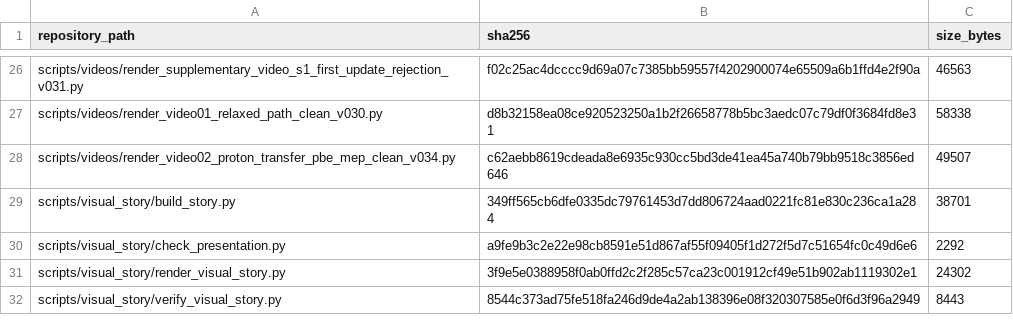
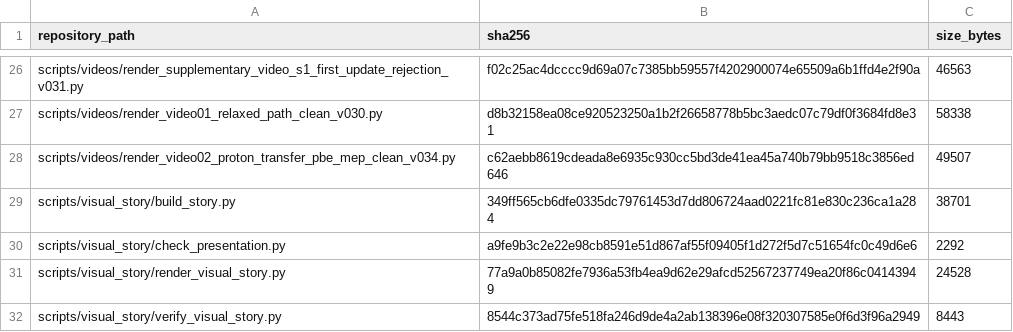
Before and after one commit to spicmaff/malonaldehyde-transition-sampling, a TSV file: scripts/SCRIPT_INDEX.tsv, drawn as a sheet; only a part is shown, gaps mark what is left out.

```diff
--- a/scripts/SCRIPT_INDEX.tsv
+++ b/scripts/SCRIPT_INDEX.tsv
@@ -30,3 +30,3 @@ scripts/visual_story/build_story.py	349ff565cb6dfe0335dc79761453d7dd806724aad022
 scripts/visual_story/check_presentation.py	a9fe9b3c2e22e98cb8591e51d867af55f09405f1d272f5d7c51654fc0c49d6e6	2292
-scripts/visual_story/render_visual_story.py	3f9e5e0388958f0ab0ffd2c2f285c57ca23c001912cf49e51b902ab1119302e1	24302
+scripts/visual_story/render_visual_story.py	77a9a0b85082fe7936a53fb4ea9d62e29afcd52567237749ea20f86c04143949	24528
 scripts/visual_story/verify_visual_story.py	8544c373ad75fe518fa246d9de4a2ab138396e08f320307585e0f6d3f96a2949	8443
```
Also changed, not shown: presentation/visual-story/v001/sources/MEDIA_SOURCE_MANIFEST.tsv, provenance/VISUAL_STORY_ASSET_MANIFEST.tsv, 5 other files.
